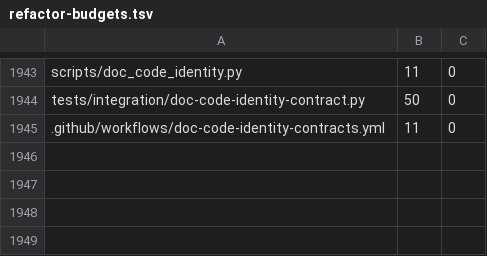
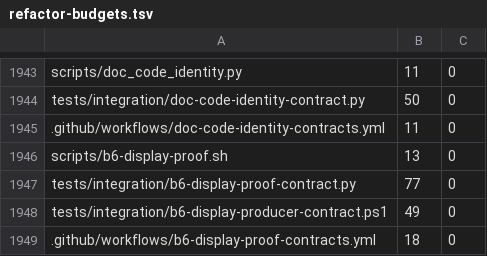
Before and after one commit to Ketchio-dev/bridgevm, a TSV file: scripts/refactor-budgets.tsv, drawn as a sheet; only a part is shown, gaps mark what is left out; the diff names each change by its address in the sheet, - before the commit and + after, or states it on an @@ line.

Commit message:
fix: bind B6 display evidence to the requested mode and fresh reply

```diff
--- a/scripts/refactor-budgets.tsv
+++ b/scripts/refactor-budgets.tsv
+row 1946: scripts/b6-display-proof.sh | 13 | 0
+row 1947: tests/integration/b6-display-proof-contract.py | 77 | 0
+row 1948: tests/integration/b6-display-producer-contract.ps1 | 49 | 0
+row 1949: .github/workflows/b6-display-proof-contracts.yml | 18 | 0
```
Also changed, not shown: 7 other files.
